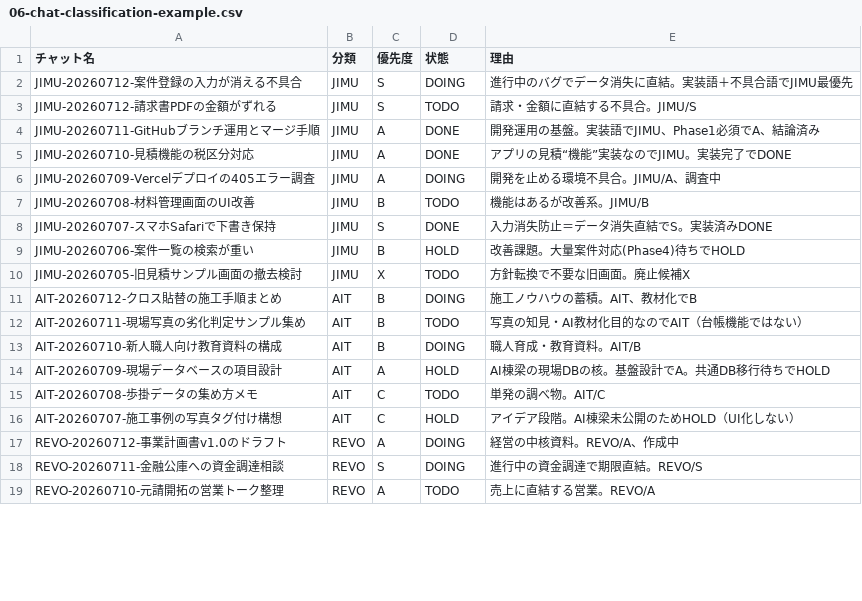
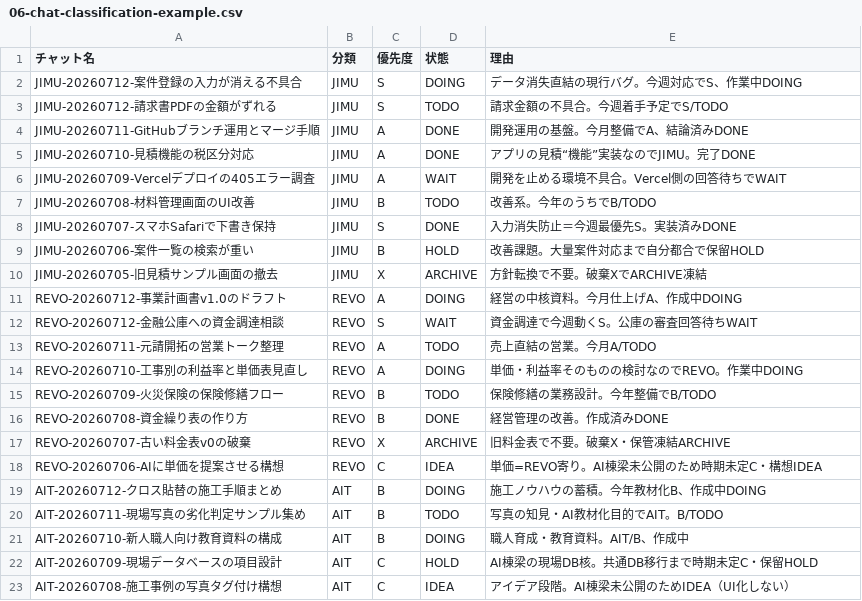
Before and after one commit to ytkd1026-bit/genba-jimu-support, a CSV file: verification/project-standardization/06-chat-classification-example.csv, drawn as a sheet; only a part is shown; the diff covers the shown part only.

```diff
--- a/verification/project-standardization/06-chat-classification-example.csv
+++ b/verification/project-standardization/06-chat-classification-example.csv
@@ -1,19 +1,23 @@
 チャット名,分類,優先度,状態,理由
-"JIMU-20260712-案件登録の入力が消える不具合",JIMU,S,DOING,"進行中のバグでデータ消失に直結。実装語＋不具合語でJIMU最優先"
-"JIMU-20260712-請求書PDFの金額がずれる",JIMU,S,TODO,"請求・金額に直結する不具合。JIMU/S"
-"JIMU-20260711-GitHubブランチ運用とマージ手順",JIMU,A,DONE,"開発運用の基盤。実装語でJIMU、Phase1必須でA、結論済み"
-"JIMU-20260710-見積機能の税区分対応",JIMU,A,DONE,"アプリの見積“機能”実装なのでJIMU。実装完了でDONE"
-"JIMU-20260709-Vercelデプロイの405エラー調査",JIMU,A,DOING,"開発を止める環境不具合。JIMU/A、調査中"
-"JIMU-20260708-材料管理画面のUI改善",JIMU,B,TODO,"機能はあるが改善系。JIMU/B"
-"JIMU-20260707-スマホSafariで下書き保持",JIMU,S,DONE,"入力消失防止＝データ消失直結でS。実装済みDONE"
-"JIMU-20260706-案件一覧の検索が重い",JIMU,B,HOLD,"改善課題。大量案件対応(Phase4)待ちでHOLD"
-"JIMU-20260705-旧見積サンプル画面の撤去検討",JIMU,X,TODO,"方針転換で不要な旧画面。廃止候補X"
-"AIT-20260712-クロス貼替の施工手順まとめ",AIT,B,DOING,"施工ノウハウの蓄積。AIT、教材化でB"
-"AIT-20260711-現場写真の劣化判定サンプル集め",AIT,B,TODO,"写真の知見・AI教材化目的なのでAIT（台帳機能ではない）"
-"AIT-20260710-新人職人向け教育資料の構成",AIT,B,DOING,"職人育成・教育資料。AIT/B"
-"AIT-20260709-現場データベースの項目設計",AIT,A,HOLD,"AI棟梁の現場DBの核。基盤設計でA。共通DB移行待ちでHOLD"
-"AIT-20260708-歩掛データの集め方メモ",AIT,C,TODO,"単発の調べ物。AIT/C"
-"AIT-20260707-施工事例の写真タグ付け構想",AIT,C,HOLD,"アイデア段階。AI棟梁未公開のためHOLD（UI化しない）"
-"REVO-20260712-事業計画書v1.0のドラフト",REVO,A,DOING,"経営の中核資料。REVO/A、作成中"
-"REVO-20260711-金融公庫への資金調達相談",REVO,S,DOING,"進行中の資金調達で期限直結。REVO/S"
-"REVO-20260710-元請開拓の営業トーク整理",REVO,A,TODO,"売上に直結する営業。REVO/A"
+"JIMU-20260712-案件登録の入力が消える不具合",JIMU,S,DOING,"データ消失直結の現行バグ。今週対応でS、作業中DOING"
+"JIMU-20260712-請求書PDFの金額がずれる",JIMU,S,TODO,"請求金額の不具合。今週着手予定でS/TODO"
+"JIMU-20260711-GitHubブランチ運用とマージ手順",JIMU,A,DONE,"開発運用の基盤。今月整備でA、結論済みDONE"
+"JIMU-20260710-見積機能の税区分対応",JIMU,A,DONE,"アプリの見積“機能”実装なのでJIMU。完了DONE"
+"JIMU-20260709-Vercelデプロイの405エラー調査",JIMU,A,WAIT,"開発を止める環境不具合。Vercel側の回答待ちでWAIT"
+"JIMU-20260708-材料管理画面のUI改善",JIMU,B,TODO,"改善系。今年のうちでB/TODO"
+"JIMU-20260707-スマホSafariで下書き保持",JIMU,S,DONE,"入力消失防止＝今週最優先S。実装済みDONE"
+"JIMU-20260706-案件一覧の検索が重い",JIMU,B,HOLD,"改善課題。大量案件対応まで自分都合で保留HOLD"
+"JIMU-20260705-旧見積サンプル画面の撤去",JIMU,X,ARCHIVE,"方針転換で不要。破棄XでARCHIVE凍結"
+"REVO-20260712-事業計画書v1.0のドラフト",REVO,A,DOING,"経営の中核資料。今月仕上げA、作成中DOING"
+"REVO-20260712-金融公庫への資金調達相談",REVO,S,WAIT,"資金調達で今週動くS。公庫の審査回答待ちWAIT"
+"REVO-20260711-元請開拓の営業トーク整理",REVO,A,TODO,"売上直結の営業。今月A/TODO"
+"REVO-20260710-工事別の利益率と単価表見直し",REVO,A,DOING,"単価・利益率そのものの検討なのでREVO。作業中DOING"
+"REVO-20260709-火災保険の保険修繕フロー",REVO,B,TODO,"保険修繕の業務設計。今年整備でB/TODO"
+"REVO-20260708-資金繰り表の作り方",REVO,B,DONE,"経営管理の改善。作成済みDONE"
+"REVO-20260707-古い料金表v0の破棄",REVO,X,ARCHIVE,"旧料金表で不要。破棄X・保管凍結ARCHIVE"
+"REVO-20260706-AIに単価を提案させる構想",REVO,C,IDEA,"単価=REVO寄り。AI棟梁未公開のため時期未定C・構想IDEA"
+"AIT-20260712-クロス貼替の施工手順まとめ",AIT,B,DOING,"施工ノウハウの蓄積。今年教材化B、作成中DOING"
+"AIT-20260711-現場写真の劣化判定サンプル集め",AIT,B,TODO,"写真の知見・AI教材化目的でAIT。B/TODO"
+"AIT-20260710-新人職人向け教育資料の構成",AIT,B,DOING,"職人育成・教育資料。AIT/B、作成中"
+"AIT-20260709-現場データベースの項目設計",AIT,C,HOLD,"AI棟梁の現場DB核。共通DB移行まで時期未定C・保留HOLD"
+"AIT-20260708-施工事例の写真タグ付け構想",AIT,C,IDEA,"アイデア段階。AI棟梁未公開のためIDEA（UI化しない）"
```
Also changed, not shown: 5 added rows and 7 removed rows elsewhere in this file, 2 other files.
